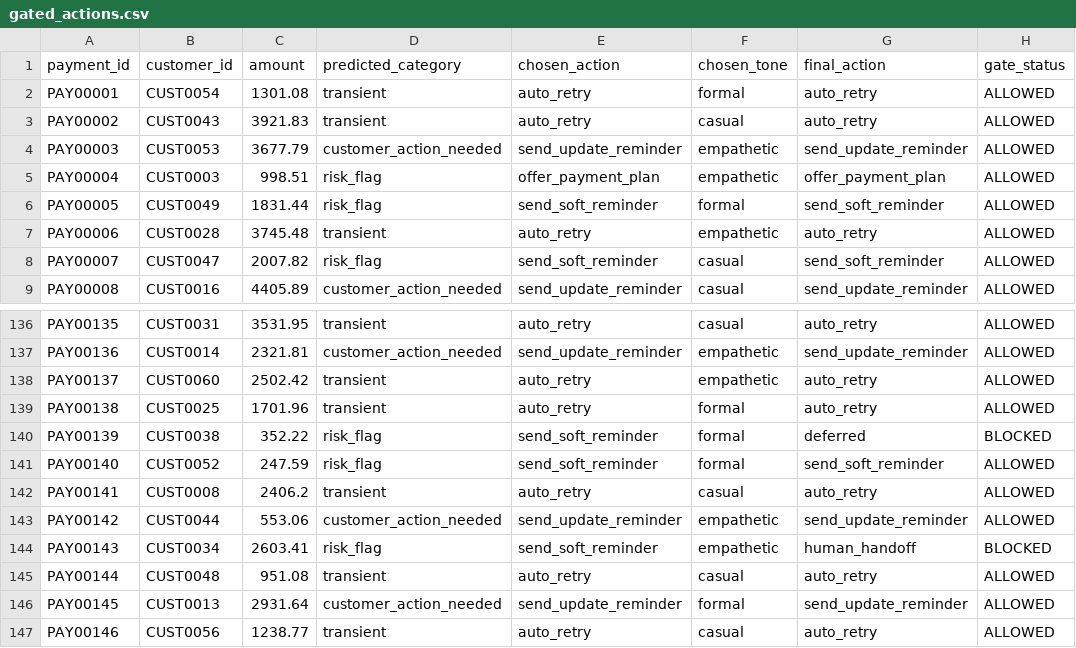
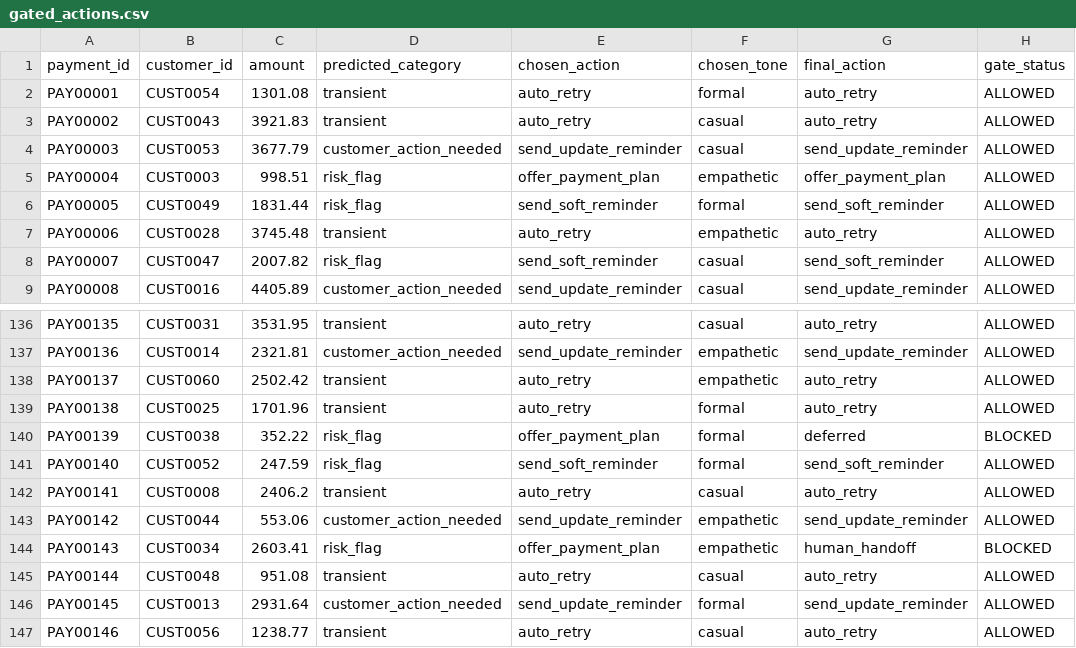
Before and after one commit to Param-Maheshwari/Revora-AI-Revenue-Recovery-Agent, a CSV file: revenue-recovery-agent/data/gated_actions.csv, drawn as a sheet; only a part is shown, gaps mark what is left out; the diff covers the shown part only; the diff names each change by its address in the sheet, - before the commit and + after, or states it on an @@ line.

```diff
--- a/revenue-recovery-agent/data/gated_actions.csv
+++ b/revenue-recovery-agent/data/gated_actions.csv
-F4 (chosen_tone): empathetic
+F4 (chosen_tone): casual
-E140 (chosen_action): send_soft_reminder
+E140 (chosen_action): offer_payment_plan
-E144 (chosen_action): send_soft_reminder
+E144 (chosen_action): offer_payment_plan
```
Also changed, not shown: 13 edited cells elsewhere in this file, revenue-recovery-agent/data/final_messages.csv, revenue-recovery-agent/data/interventions.csv, 7 other files.
